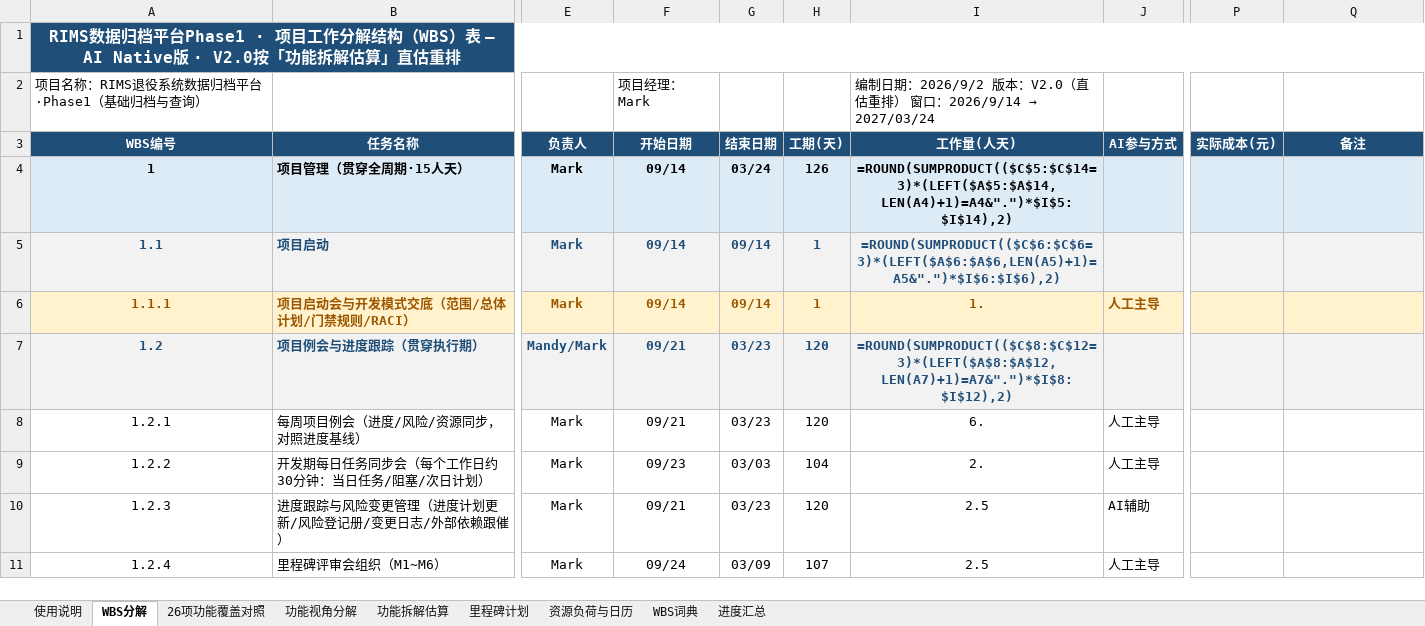
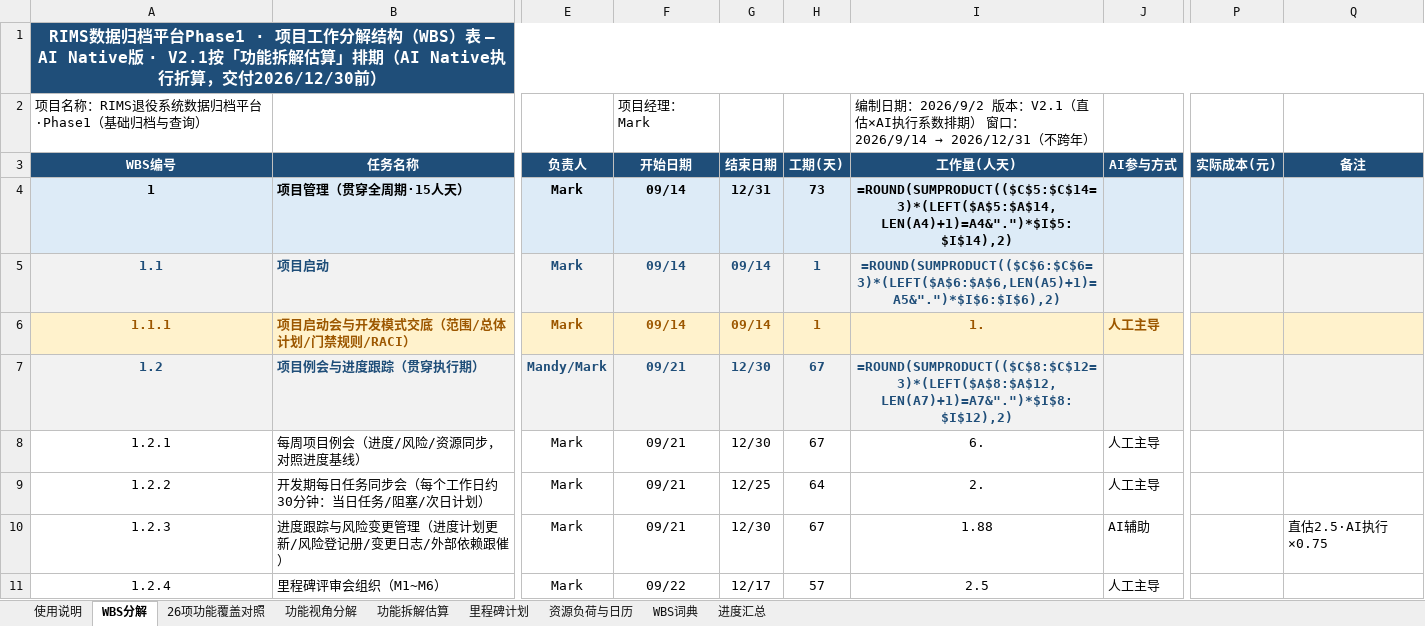
Before and after one commit to GoLangCJava/wbs, an Excel workbook: RIMS项目WBS工作分解_AI Native版.xlsx, sheet WBS分解, drawn as a sheet; only a part is shown, gaps mark what is left out; values as stored, in another font and other column widths than the file's, no borders; formulas without a stored value are shown as written; the diff covers the shown part only; the diff names each change by its address in the sheet, - before the commit and + after, or states it on an @@ line.

Commit message:
V2.1重排WBS：交付锁定2026/12/31（直估×AI执行系数=214.3人天/73工作日，不跨年）
- 修正V2.0跨年问题：按用户要求交付最晚2026年12月底
- 排期口径：每行人天=直估×AI执行系数（AI生成+人工审核×0.65/AI辅助×0.75/自动化流水线×0.90/人工主导×1.0/测试左移×0.60，与J列AI参与方式一一对应，Q列保留直估对照），直估297.5→214.3人天
- 并行化（AI Native实践）：测试左移（AI用例随BA澄清先行、随CI构建持续验证）、SLC随开发滚动成稿、N2治理随开发持续、CC迁移演练与批次2并行、全量测试与冻结并行（M6=12/17先于M5=12/25）、冻结/就绪评审改PM主持
- DevB瓶颈化解：8项应用/中间件子任务移Wade（元数据API/查询下推×2/导出审计/PII加密/账号API/Hold中间件/鉴权掩码/埋点），增量接入与复盘文档移上线后（B计划既定路径）
- 里程碑：M1=9/22、M2=9/30、M3=11/5、M4=12/16、M6=12/17、M5=12/25、M7=12/31（生产部署12/25、CC全量迁移12/28~30）
- 负荷：Wade 64.8/DevB 65.0/Mandy 68.2/Mark 16.4，每人均在73工作日窗口内
- 同步：里程碑计划、WBS词典、覆盖对照、功能视角分解（214.34对账）、资源负荷、进度汇总、使用说明（V2.1口径）；全簿无循环引用、无2027残留

Co-authored-by: arena-agent <297053741+arena-agent@users.noreply.github.com>

```diff
--- a/RIMS项目WBS工作分解_AI Native版.xlsx (sheet WBS分解)
+++ b/RIMS项目WBS工作分解_AI Native版.xlsx (sheet WBS分解)
-A1 (WBS编号): …Native版 · V2.0按「功能拆解估算」直估重排
+A1 (WBS编号): …Native版 · V2.1按「功能拆解估算」排期（AI Native执行折算，交付2026/12/30前）
@@ I2 (工作量(人天)): …2026/9/2 版本：V2.0（直估重排） 窗口：2026/9/14 → 2027/03/24 → …2026/9/2 版本：V2.1（直估×AI执行系数排期） 窗口：2026/9/14 → 2026/12/31（不跨年） @@
-G4 (结束日期): 03/24
+G4 (结束日期): 12/31
-H4 (工期(天)): 126
+H4 (工期(天)): 73
-G7:G8 (结束日期): 03/23
+G7:G8 (结束日期): 12/30
-H7:H8 (工期(天)): 120
+H7:H8 (工期(天)): 67
-F9 (开始日期): 09/23
+F9 (开始日期): 09/21
-G9 (结束日期): 03/03
+G9 (结束日期): 12/25
-H9 (工期(天)): 104
+H9 (工期(天)): 64
-G10 (结束日期): 03/23
+G10 (结束日期): 12/30
-H10 (工期(天)): 120
+H10 (工期(天)): 67
-I10 (工作量(人天)): 2.5
+I10 (工作量(人天)): 1.88
-Q10 (备注): (empty)
+Q10 (备注): 直估2.5·AI执行×0.75
-F11 (开始日期): 09/24
+F11 (开始日期): 09/22
-G11 (结束日期): 03/09
+G11 (结束日期): 12/17
-H11 (工期(天)): 107
+H11 (工期(天)): 57
```
Also changed, not shown: 1 added row, 1 removed row and 1597 edited cells elsewhere in this sheet, sheet 功能视角分解, sheet 26项功能覆盖对照, sheet 进度汇总, sheet 里程碑计划, sheet 使用说明, sheet 资源负荷与日历, 2 more sheets, 4 other files.
